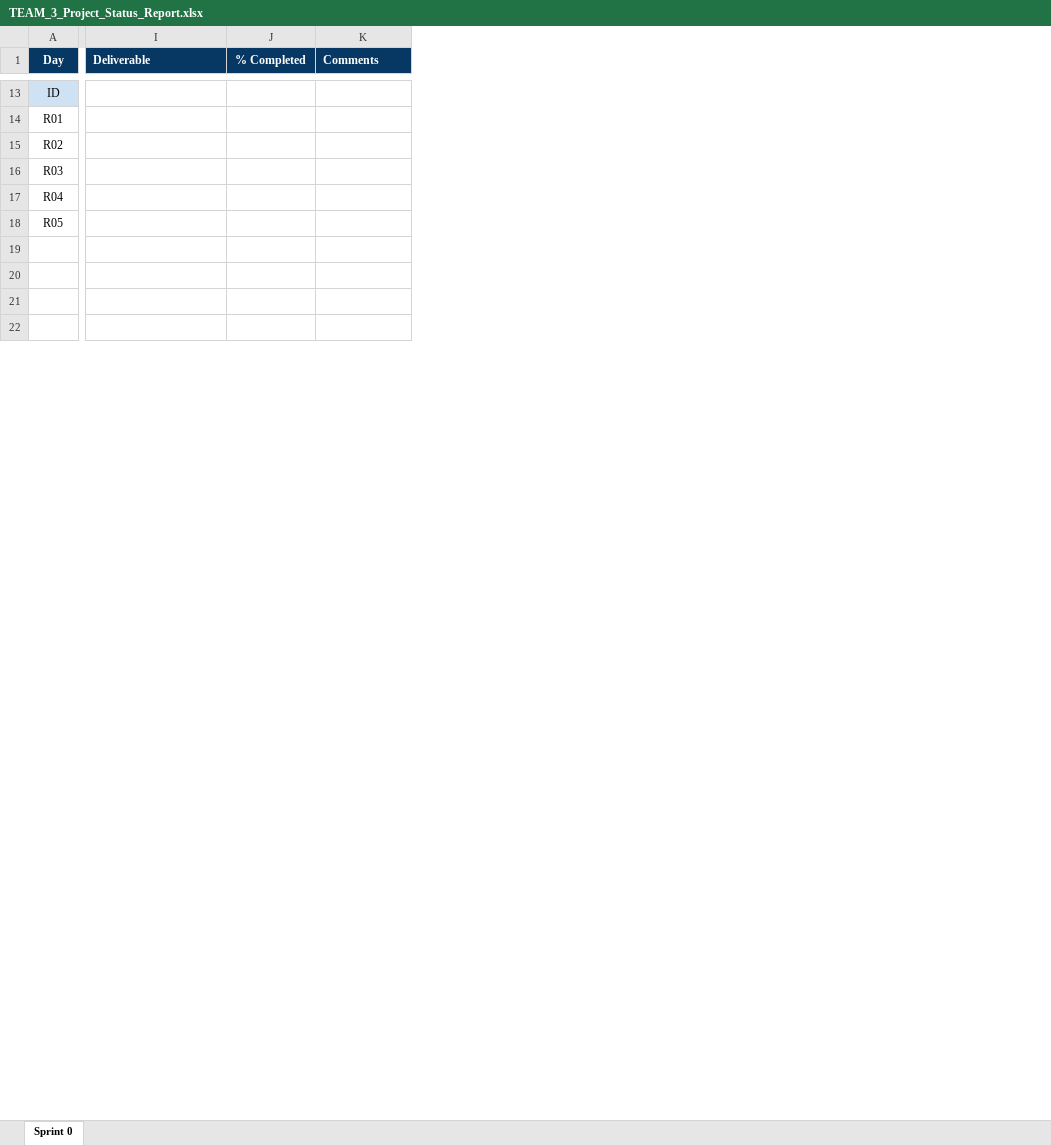
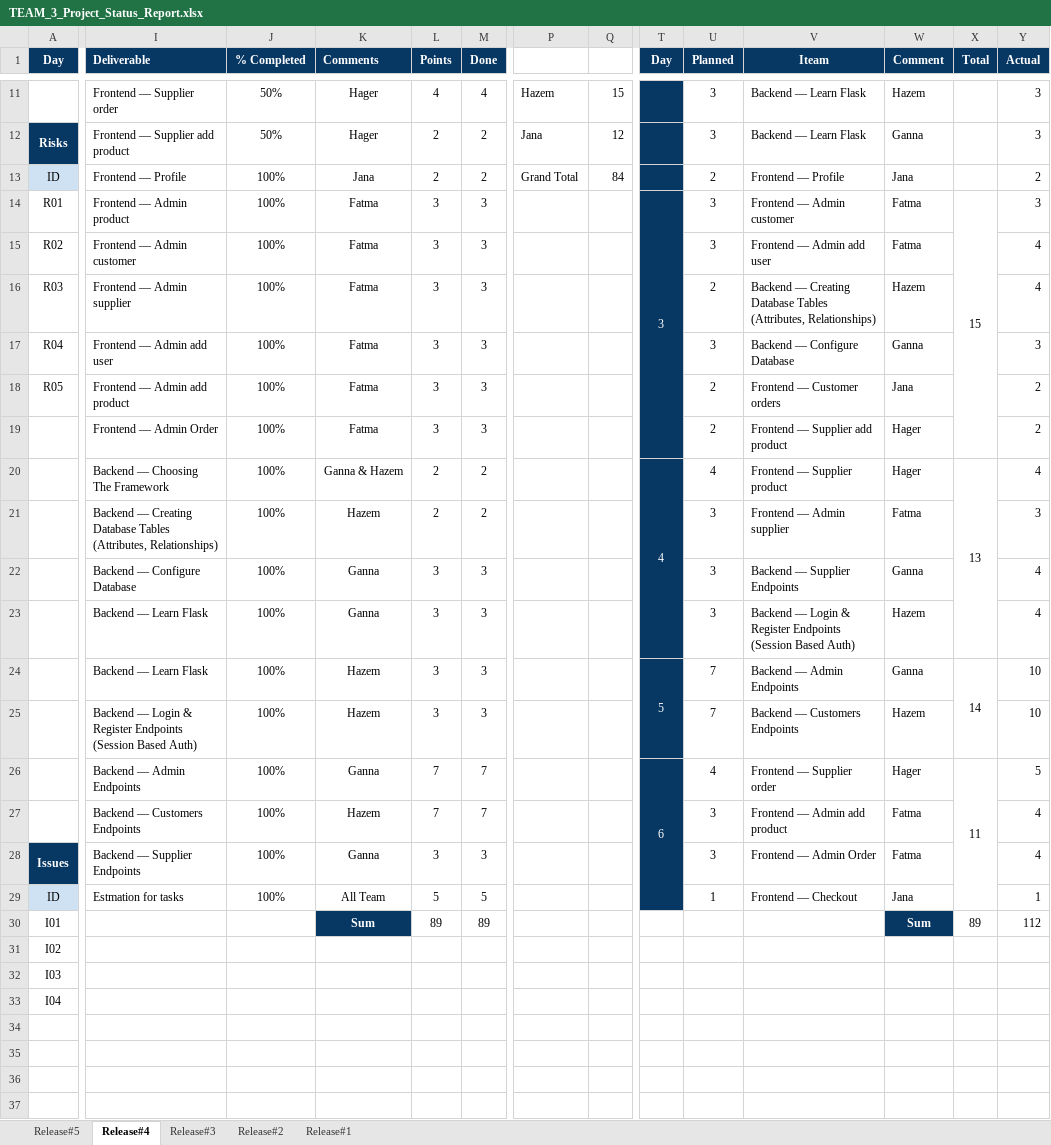
Before and after one commit to EL-Gohary1/Clothing-Web-Portal, an Excel workbook: Process_Docs/TEAM_3_Project_Status_Report.xlsx, sheet Release#4, drawn as a sheet; only a part is shown, gaps mark what is left out; values as stored, in another font and other column widths than the file's, no borders; charts and pictures not drawn; rows hold the shown columns only; the diff covers the shown part only; the diff names each change by its address in the sheet, - before the commit and + after, or states it on an @@ line.

Commit message:
code/ refactoring supplier module

```diff
--- a/Process_Docs/TEAM_3_Project_Status_Report.xlsx (sheet Release#4)
+++ b/Process_Docs/TEAM_3_Project_Status_Report.xlsx (sheet Release#4)
-sheet tab: Sprint 0
+sheet tab: Release#4
+sheet tab: Release#5
+sheet tab: Release#3
+sheet tab: Release#2
+sheet tab: Release#1
+column L (Points), rows 13-18: 2 | 3 | 3 | 3 | 3 | 3
+column M (Done), rows 13-18: 2 | 3 | 3 | 3 | 3 | 3
+column P, row 13: Grand Total
+column Q, row 13: 84
+column T (Day), row 14: 3
+column U (Planned), rows 13-18: 2 | 3 | 3 | 2 | 3 | 2
+column V (Iteam), rows 13-18: Frontend — Profile | Frontend — Admin customer | Frontend — Admin add user | Backend — Creating Database Tables (Attributes, Relationships) | Backend — Configure Database | Frontend — Customer orders
+column W (Comment), rows 13-18: Jana | Fatma | Fatma | Hazem | Ganna | Jana
+column X (Total), row 14: 15
+column Y (Actual), rows 13-18: 2 | 3 | 4 | 4 | 3 | 2
@@ column A (Day) renumbered between rows 6 and 47 @@
+row 11:  | Frontend — Supplier order | 50% | Hager | 4 | 4 | Hazem | 15 |  | 3 | Backend — Learn Flask | Hazem |  | 3
+row 12: Risks | Frontend — Supplier add product | 50% | Hager | 2 | 2 | Jana | 12 |  | 3 | Backend — Learn Flask | Ganna |  | 3
-I13 (Deliverable): (empty)
+I13 (Deliverable): Frontend — Profile
-J13:J18 (% Completed): (empty)
+J13:J18 (% Completed): 100%
-K13 (Comments): (empty)
+K13 (Comments): Jana
-I14 (Deliverable): (empty)
+I14 (Deliverable): Frontend — Admin product
-K14:K18 (Comments): (empty)
+K14:K18 (Comments): Fatma
-I15 (Deliverable): (empty)
+I15 (Deliverable): Frontend — Admin customer
-I16 (Deliverable): (empty)
+I16 (Deliverable): Frontend — Admin supplier
-I17 (Deliverable): (empty)
+I17 (Deliverable): Frontend — Admin add user
-I18 (Deliverable): (empty)
+I18 (Deliverable): Frontend — Admin add product
+row 19:  | Frontend — Admin Order | 100% | Fatma | 3 | 3 |  |  |  | 2 | Frontend — Supplier add product | Hager |  | 2
+row 20:  | Backend — Choosing The Framework | 100% | Ganna & Hazem | 2 | 2 |  |  | 4 | 4 | Frontend — Supplier product | Hager | 13 | 4
+row 21:  | Backend — Creating Database Tables (Attributes, Relationships) | 100% | Hazem | 2 | 2 |  |  |  | 3 | Frontend — Admin supplier | Fatma |  | 3
+row 22:  | Backend — Configure Database | 100% | Ganna | 3 | 3 |  |  |  | 3 | Backend — Supplier Endpoints | Ganna |  | 4
+row 23:  | Backend — Learn Flask | 100% | Ganna | 3 | 3 |  |  |  | 3 | Backend — Login & Register Endpoints (Session Based Auth) | Hazem |  | 4
+row 24:  | Backend — Learn Flask | 100% | Hazem | 3 | 3 |  |  | 5 | 7 | Backend — Admin Endpoints | Ganna | 14 | 10
+row 25:  | Backend — Login & Register Endpoints (Session Based Auth) | 100% | Hazem | 3 | 3 |  |  |  | 7 | Backend — Customers Endpoints | Hazem |  | 10
+row 26:  | Backend — Admin Endpoints | 100% | Ganna | 7 | 7 |  |  | 6 | 4 | Frontend — Supplier order | Hager | 11 | 5
+row 27:  | Backend — Customers Endpoints | 100% | Hazem | 7 | 7 |  |  |  | 3 | Frontend — Admin add product | Fatma |  | 4
+row 28: Issues | Backend — Supplier Endpoints | 100% | Ganna | 3 | 3 |  |  |  | 3 | Frontend — Admin Order | Fatma |  | 4
+row 29: ID | Estmation for tasks | 100% | All Team | 5 | 5 |  |  |  | 1 | Frontend — Checkout | Jana |  | 1
+row 30: I01 |  |  | Sum | 89 | 89 |  |  |  |  |  | Sum | 89 | 112
+row 31: I02
+row 32: I03
+row 33: I04
```
Also changed, not shown: 6 added rows, 6 removed rows, 4 added columns, 86 edited cells, cell formats and merged cells elsewhere in this sheet, charts or pictures, 11 other files.
